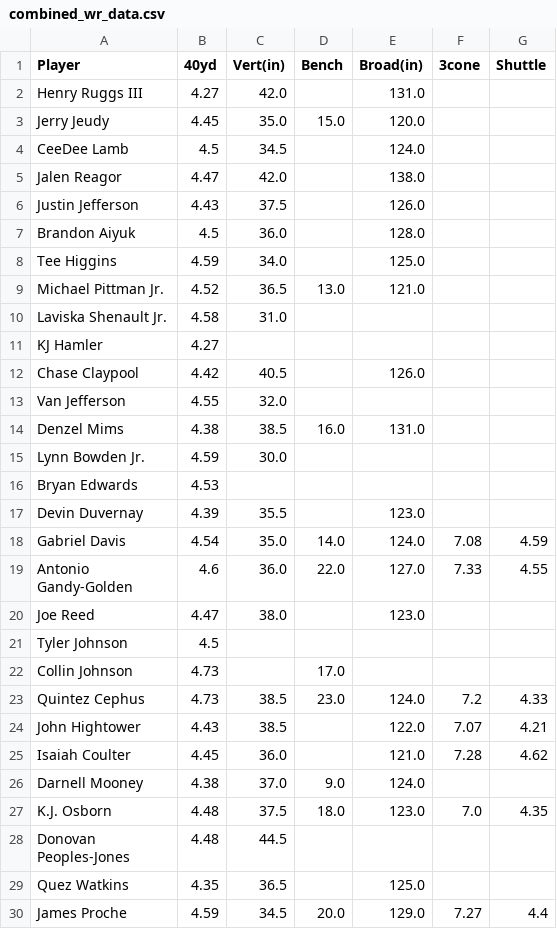
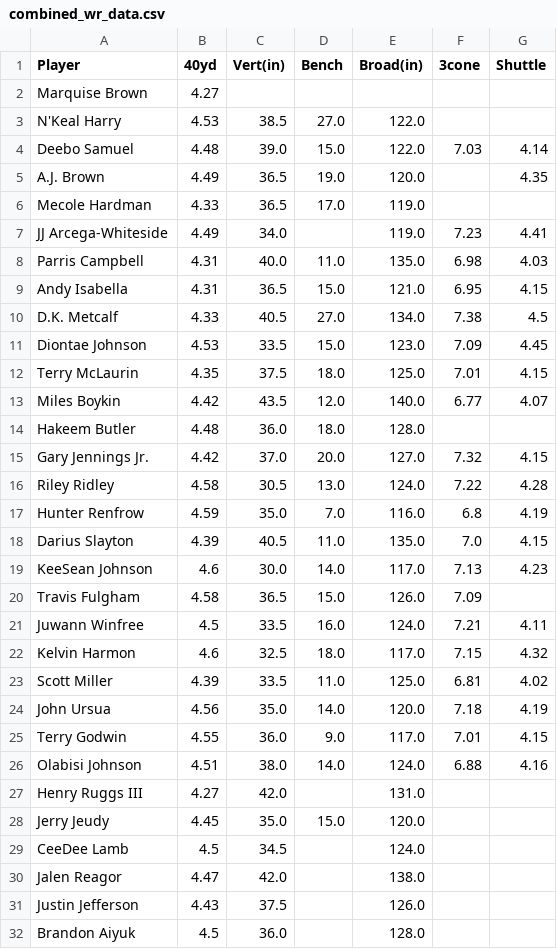
Before and after one commit to VitalJoseph/vitaljoseph-allegheny-senior-comp-artifact, a CSV file: data/historical-combine/combined_wr_data.csv, drawn as a sheet; only a part is shown; the shorter side is filled out with more unchanged rows; the diff names each change by its address in the sheet, - before the commit and + after, or states it on an @@ line.

```diff
--- a/data/historical-combine/combined_wr_data.csv
+++ b/data/historical-combine/combined_wr_data.csv
+row 2: Marquise Brown | 4.27
+row 3: N'Keal Harry | 4.53 | 38.5 | 27.0 | 122.0
+row 4: Deebo Samuel | 4.48 | 39.0 | 15.0 | 122.0 | 7.03 | 4.14
+row 5: A.J. Brown | 4.49 | 36.5 | 19.0 | 120.0 |  | 4.35
+row 6: Mecole Hardman | 4.33 | 36.5 | 17.0 | 119.0
+row 7: JJ Arcega-Whiteside | 4.49 | 34.0 |  | 119.0 | 7.23 | 4.41
+row 8: Parris Campbell | 4.31 | 40.0 | 11.0 | 135.0 | 6.98 | 4.03
+row 9: Andy Isabella | 4.31 | 36.5 | 15.0 | 121.0 | 6.95 | 4.15
+row 10: D.K. Metcalf | 4.33 | 40.5 | 27.0 | 134.0 | 7.38 | 4.5
+row 11: Diontae Johnson | 4.53 | 33.5 | 15.0 | 123.0 | 7.09 | 4.45
+row 12: Terry McLaurin | 4.35 | 37.5 | 18.0 | 125.0 | 7.01 | 4.15
+row 13: Miles Boykin | 4.42 | 43.5 | 12.0 | 140.0 | 6.77 | 4.07
+row 14: Hakeem Butler | 4.48 | 36.0 | 18.0 | 128.0
+row 15: Gary Jennings Jr. | 4.42 | 37.0 | 20.0 | 127.0 | 7.32 | 4.15
+row 16: Riley Ridley | 4.58 | 30.5 | 13.0 | 124.0 | 7.22 | 4.28
+row 17: Hunter Renfrow | 4.59 | 35.0 | 7.0 | 116.0 | 6.8 | 4.19
+row 18: Darius Slayton | 4.39 | 40.5 | 11.0 | 135.0 | 7.0 | 4.15
+row 19: KeeSean Johnson | 4.6 | 30.0 | 14.0 | 117.0 | 7.13 | 4.23
+row 20: Travis Fulgham | 4.58 | 36.5 | 15.0 | 126.0 | 7.09
+row 21: Juwann Winfree | 4.5 | 33.5 | 16.0 | 124.0 | 7.21 | 4.11
+row 22: Kelvin Harmon | 4.6 | 32.5 | 18.0 | 117.0 | 7.15 | 4.32
+row 23: Scott Miller | 4.39 | 33.5 | 11.0 | 125.0 | 6.81 | 4.02
+row 24: John Ursua | 4.56 | 35.0 | 14.0 | 120.0 | 7.18 | 4.19
+row 25: Terry Godwin | 4.55 | 36.0 | 9.0 | 117.0 | 7.01 | 4.15
+row 26: Olabisi Johnson | 4.51 | 38.0 | 14.0 | 124.0 | 6.88 | 4.16
```
Also changed, not shown: data/historical-college/combined_wr_data.csv, data/historical-measurements/combined_wr_data.csv, 9 other files.
